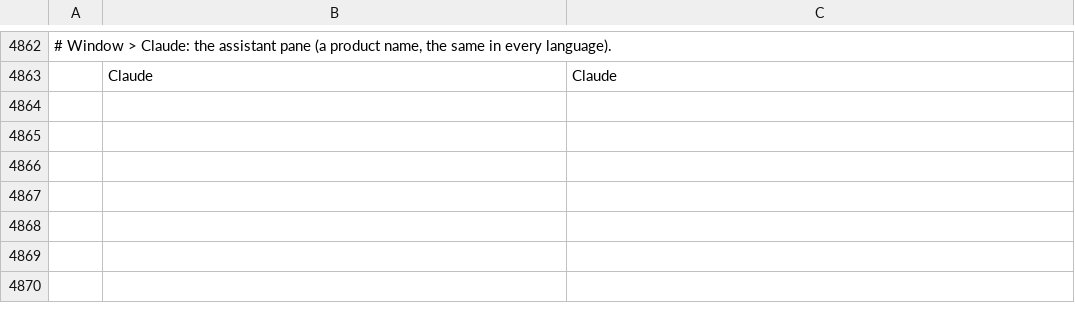
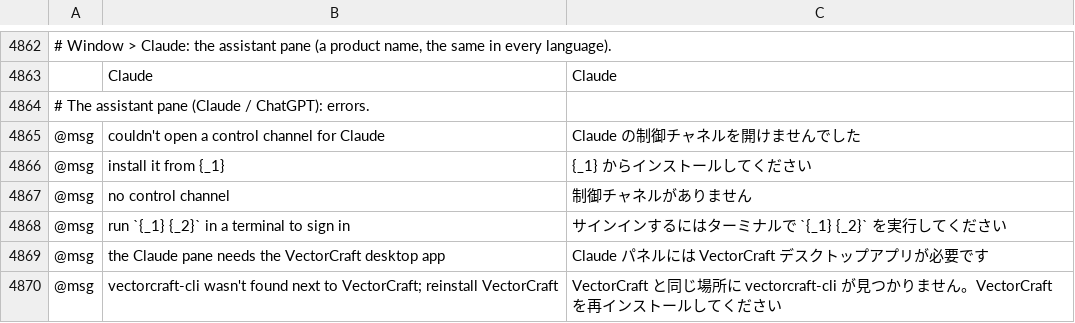
Before and after one commit to haisondb35-blip/vectorcraft, a TSV file: crates/ui-egui/src/i18n/ja.tsv, drawn as a sheet; only a part is shown, gaps mark what is left out; the diff names each change by its address in the sheet, - before the commit and + after, or states it on an @@ line.

```diff
--- a/crates/ui-egui/src/i18n/ja.tsv
+++ b/crates/ui-egui/src/i18n/ja.tsv
+row 4864: # The assistant pane (Claude / ChatGPT): errors.
+row 4865: @msg | couldn't open a control channel for Claude | Claude の制御チャネルを開けませんでした
+row 4866: @msg | install it from {_1} | {_1} からインストールしてください
+row 4867: @msg | no control channel | 制御チャネルがありません
+row 4868: @msg | run `{_1} {_2}` in a terminal to sign in | サインインするにはターミナルで `{_1} {_2}` を実行してください
+row 4869: @msg | the Claude pane needs the VectorCraft desktop app | Claude パネルには VectorCraft デスクトップアプリが必要です
+row 4870: @msg | vectorcraft-cli wasn't found next to VectorCraft; reinstall VectorCraft | VectorCraft と同じ場所に vectorcraft-cli が見つかりません。VectorCraft を再インストールしてください
```
Also changed, not shown: crates/ui-egui/src/i18n/el.tsv, crates/ui-egui/src/i18n/ka.tsv, 16 other files.
